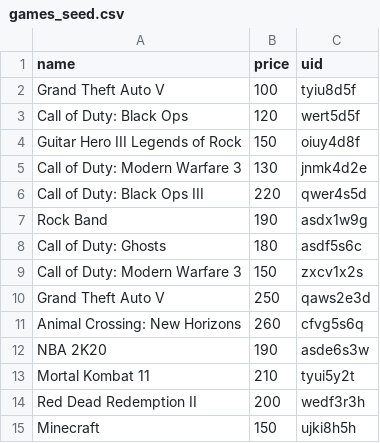
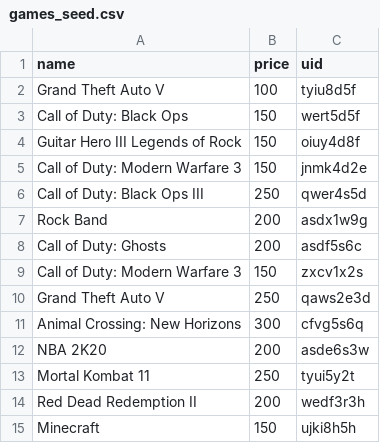
Before and after one commit to yaairfernando/game_store, a CSV file: lib/seed_csv/games_seed.csv, drawn as a sheet.

```diff
--- a/lib/seed_csv/games_seed.csv
+++ b/lib/seed_csv/games_seed.csv
@@ -2,13 +2,13 @@ name,price,uid
 Grand Theft Auto V,100,tyiu8d5f
-Call of Duty: Black Ops,120,wert5d5f
+Call of Duty: Black Ops,150,wert5d5f
 Guitar Hero III Legends of Rock,150,oiuy4d8f
-Call of Duty: Modern Warfare 3,130,jnmk4d2e
-Call of Duty: Black Ops III,220,qwer4s5d
-Rock Band,190,asdx1w9g
-Call of Duty: Ghosts,180,asdf5s6c
+Call of Duty: Modern Warfare 3,150,jnmk4d2e
+Call of Duty: Black Ops III,250,qwer4s5d
+Rock Band,200,asdx1w9g
+Call of Duty: Ghosts,200,asdf5s6c
 Call of Duty: Modern Warfare 3,150,zxcv1x2s
 Grand Theft Auto V,250,qaws2e3d
-Animal Crossing: New Horizons,260,cfvg5s6q
-NBA 2K20,190,asde6s3w
-Mortal Kombat 11,210,tyui5y2t
+Animal Crossing: New Horizons,300,cfvg5s6q
+NBA 2K20,200,asde6s3w
+Mortal Kombat 11,250,tyui5y2t
 Red Dead Redemption II,200,wedf3r3h
```
Also changed, not shown: 16 other files.
